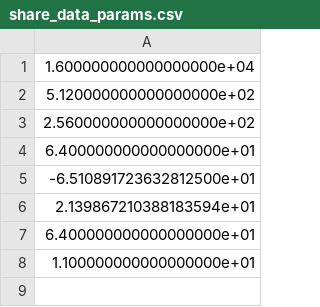
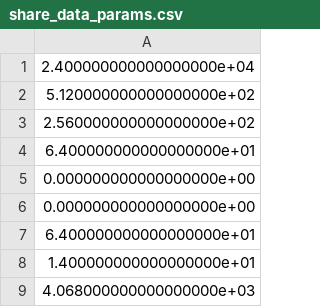
Before and after one commit to u590092d/shigakubu, a CSV file: share_data_params.csv, drawn as a sheet.

```diff
--- a/share_data_params.csv
+++ b/share_data_params.csv
@@ -1,2 +1,2 @@
-1.600000000000000000e+04
+2.400000000000000000e+04
 5.120000000000000000e+02
@@ -4,5 +4,6 @@
 6.400000000000000000e+01
--6.510891723632812500e+01
-2.139867210388183594e+01
+0.000000000000000000e+00
+0.000000000000000000e+00
 6.400000000000000000e+01
-1.100000000000000000e+01
+1.400000000000000000e+01
+4.068000000000000000e+03
```
Also changed, not shown: z_labels.csv, z_points.csv, 7 other files.
